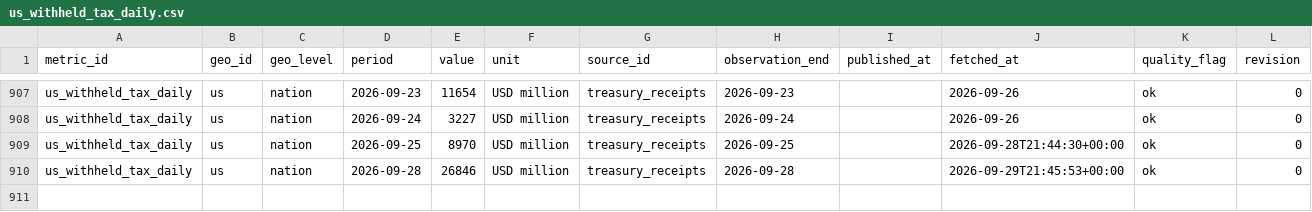
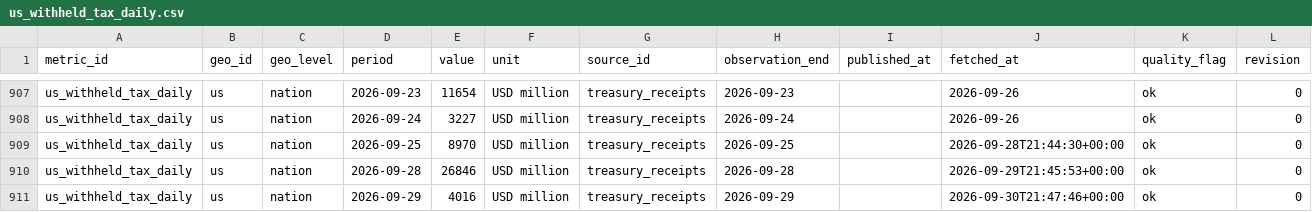
Before and after one commit to adityabandi/citysignal, a CSV file: data/history/treasury_receipts/us_withheld_tax_daily.csv, drawn as a sheet; only a part is shown, gaps mark what is left out.

```diff
--- a/data/history/treasury_receipts/us_withheld_tax_daily.csv
+++ b/data/history/treasury_receipts/us_withheld_tax_daily.csv
@@ -910 +910,2 @@ us_withheld_tax_daily,us,nation,2026-09-25,8970,USD million,treasury_receipts,20
 us_withheld_tax_daily,us,nation,2026-09-28,26846,USD million,treasury_receipts,2026-09-28,,2026-09-29T21:45:53+00:00,ok,0
+us_withheld_tax_daily,us,nation,2026-09-29,4016,USD million,treasury_receipts,2026-09-29,,2026-09-30T21:47:46+00:00,ok,0
```
Also changed, not shown: data/history/eurostat_macro/macro_retail.csv, 53 other files.
